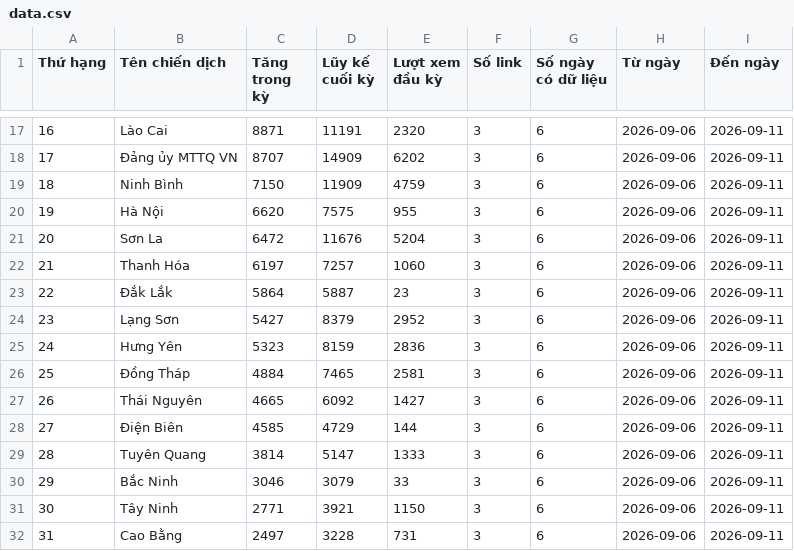
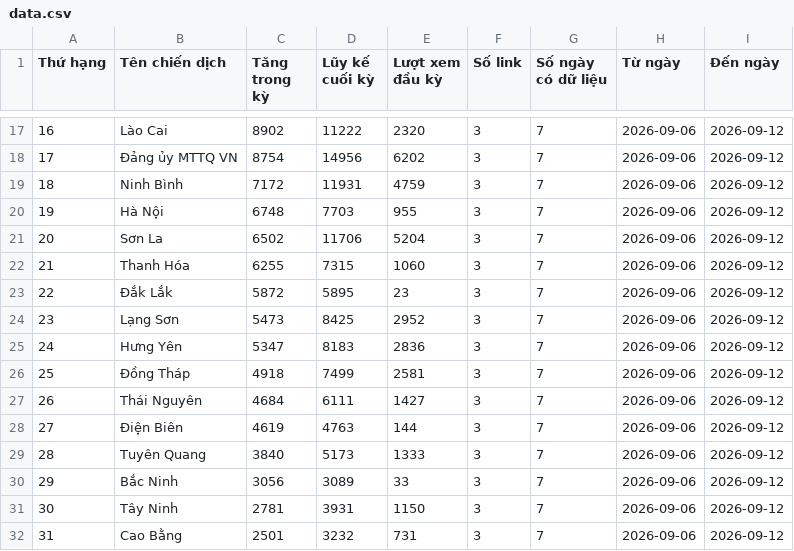
Before and after one commit to phuonglinh-ai/bangtongsaphuychuong, a CSV file: data.csv, drawn as a sheet; only a part is shown, gaps mark what is left out; the diff covers the shown part only.

```diff
--- a/data.csv
+++ b/data.csv
@@ -17,16 +17,16 @@
-16,Lào Cai,8871,11191,2320,3,6,2026-09-06,2026-09-11
-17,Đảng ủy MTTQ VN,8707,14909,6202,3,6,2026-09-06,2026-09-11
-18,Ninh Bình,7150,11909,4759,3,6,2026-09-06,2026-09-11
-19,Hà Nội,6620,7575,955,3,6,2026-09-06,2026-09-11
-20,Sơn La,6472,11676,5204,3,6,2026-09-06,2026-09-11
-21,Thanh Hóa,6197,7257,1060,3,6,2026-09-06,2026-09-11
-22,Đắk Lắk,5864,5887,23,3,6,2026-09-06,2026-09-11
-23,Lạng Sơn,5427,8379,2952,3,6,2026-09-06,2026-09-11
-24,Hưng Yên,5323,8159,2836,3,6,2026-09-06,2026-09-11
-25,Đồng Tháp,4884,7465,2581,3,6,2026-09-06,2026-09-11
-26,Thái Nguyên,4665,6092,1427,3,6,2026-09-06,2026-09-11
-27,Điện Biên,4585,4729,144,3,6,2026-09-06,2026-09-11
-28,Tuyên Quang,3814,5147,1333,3,6,2026-09-06,2026-09-11
-29,Bắc Ninh,3046,3079,33,3,6,2026-09-06,2026-09-11
-30,Tây Ninh,2771,3921,1150,3,6,2026-09-06,2026-09-11
-31,Cao Bằng,2497,3228,731,3,6,2026-09-06,2026-09-11
+16,Lào Cai,8902,11222,2320,3,7,2026-09-06,2026-09-12
+17,Đảng ủy MTTQ VN,8754,14956,6202,3,7,2026-09-06,2026-09-12
+18,Ninh Bình,7172,11931,4759,3,7,2026-09-06,2026-09-12
+19,Hà Nội,6748,7703,955,3,7,2026-09-06,2026-09-12
+20,Sơn La,6502,11706,5204,3,7,2026-09-06,2026-09-12
+21,Thanh Hóa,6255,7315,1060,3,7,2026-09-06,2026-09-12
+22,Đắk Lắk,5872,5895,23,3,7,2026-09-06,2026-09-12
+23,Lạng Sơn,5473,8425,2952,3,7,2026-09-06,2026-09-12
+24,Hưng Yên,5347,8183,2836,3,7,2026-09-06,2026-09-12
+25,Đồng Tháp,4918,7499,2581,3,7,2026-09-06,2026-09-12
+26,Thái Nguyên,4684,6111,1427,3,7,2026-09-06,2026-09-12
+27,Điện Biên,4619,4763,144,3,7,2026-09-06,2026-09-12
+28,Tuyên Quang,3840,5173,1333,3,7,2026-09-06,2026-09-12
+29,Bắc Ninh,3056,3089,33,3,7,2026-09-06,2026-09-12
+30,Tây Ninh,2781,3931,1150,3,7,2026-09-06,2026-09-12
+31,Cao Bằng,2501,3232,731,3,7,2026-09-06,2026-09-12
```
Also changed, not shown: 88 edited cells elsewhere in this file.
